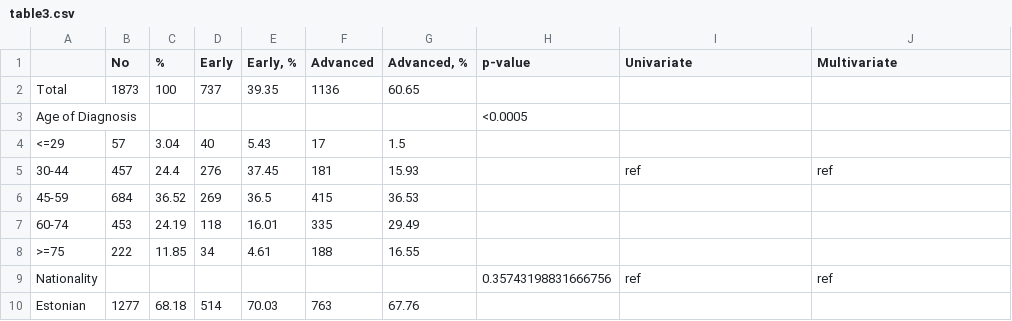
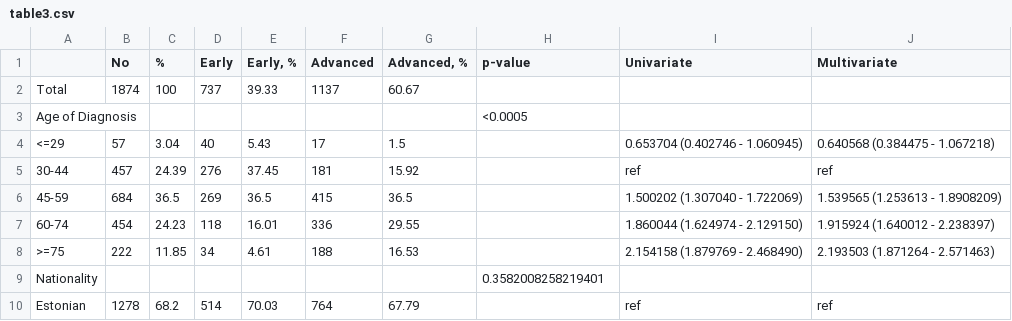
Before and after one commit to hateart/aleksandra_stats, a CSV file: table3.csv, drawn as a sheet; only a part is shown; the diff covers the shown part only.

```diff
--- a/table3.csv
+++ b/table3.csv
@@ -1,10 +1,10 @@
 ,No,%,Early,"Early, %",Advanced,"Advanced, %",p-value,Univariate,Multivariate
-Total,1873,100,737,39.35,1136,60.65,,,
+Total,1874,100,737,39.33,1137,60.67,,,
 Age of Diagnosis,,,,,,,<0.0005,,
-    <=29,57,3.04,40,5.43,17,1.5,,,
-    30-44,457,24.4,276,37.45,181,15.93,,ref,ref
-    45-59,684,36.52,269,36.5,415,36.53,,,
-    60-74,453,24.19,118,16.01,335,29.49,,,
-    >=75,222,11.85,34,4.61,188,16.55,,,
-Nationality,,,,,,,0.35743198831666756,ref,ref
-    Estonian,1277,68.18,514,70.03,763,67.76,,,
+    <=29,57,3.04,40,5.43,17,1.5,,0.653704 (0.402746 - 1.060945),0.640568 (0.384475 - 1.067218)
+    30-44,457,24.39,276,37.45,181,15.92,,ref,ref
+    45-59,684,36.5,269,36.5,415,36.5,,1.500202 (1.307040 - 1.722069),1.539565 (1.253613 - 1.8908209)
+    60-74,454,24.23,118,16.01,336,29.55,,1.860044 (1.624974 - 2.129150),1.915924 (1.640012 - 2.238397)
+    >=75,222,11.85,34,4.61,188,16.53,,2.154158 (1.879769 - 2.468490),2.193503 (1.871264 - 2.571463)
+Nationality,,,,,,,0.3582008258219401,,
+    Estonian,1278,68.2,514,70.03,764,67.79,,ref,ref
```
Also changed, not shown: 65 edited cells elsewhere in this file, 2 other files.
